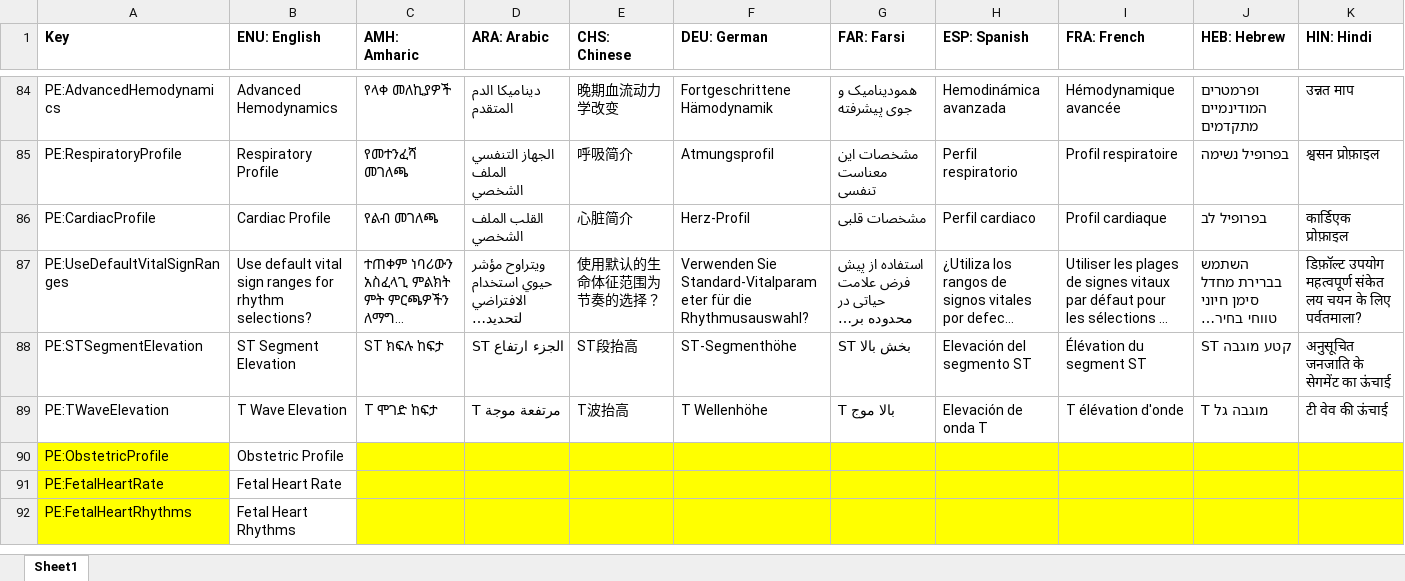
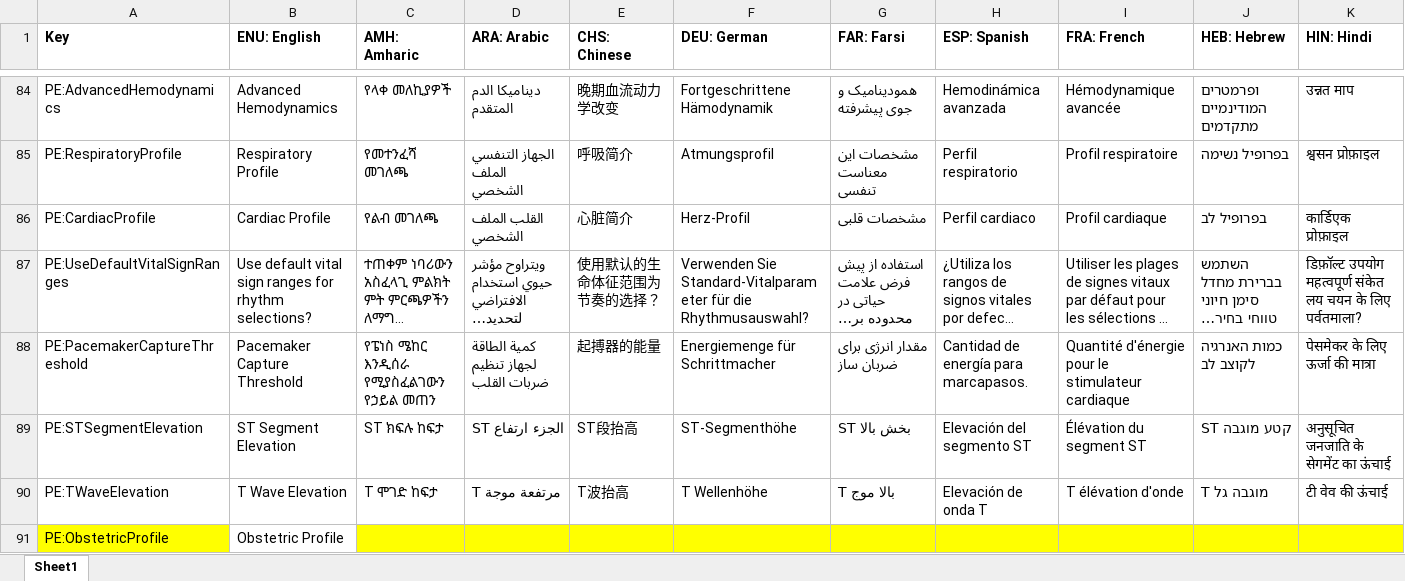
Before and after one commit to tanjera/infirmary-integrated, an Excel workbook: II_Core/Localization Strings.xlsx, sheet Sheet1, drawn as a sheet; only a part is shown, gaps mark what is left out; the shorter side is filled out with more unchanged rows; long unchanged cells end in …; values as stored, in another font and other column widths than the file's, no borders; rows hold the shown columns only; the diff names each change by its address in the sheet, - before the commit and + after, or states it on an @@ line.

Commit message:
- V 0.95 Release; DeviceDefib complete (pacer completed); Testing, error handling   - Server.cs: Tested, added error checking and broader exception handling (#41)   - Transcutaneous pacemaker     - Threshold for capture added to PatientEditor.xaml/.cs (#39) 	- Pause function debugged, resets to base rate on first spike p pause

```diff
--- a/II_Core/Localization Strings.xlsx (sheet Sheet1)
+++ b/II_Core/Localization Strings.xlsx (sheet Sheet1)
+row 88: PE:PacemakerCaptureThreshold | Pacemaker Capture Threshold | የፔነስ ሜከር እንዲሰራ የሚያስፈልገውን የኃይል መጠን | كمية الطاقة لجهاز تنظيم ضربات القلب | 起搏器的能量 | Energiemenge für Schrittmacher | مقدار انرژی برای ضربان ساز | Cantidad de energía para marcapasos. | Quantité d'énergie pour le stimulateur cardiaque | כמות האנרגיה לקוצב לב | पेसमेकर के लिए ऊर्जा की मात्रा
```
Also changed, not shown: 19 other files.
